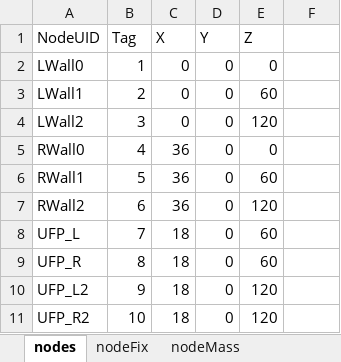
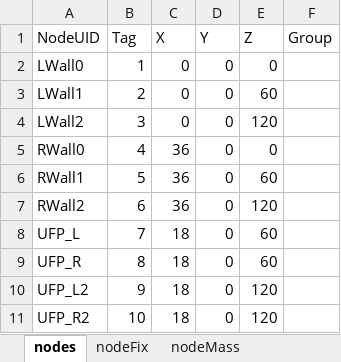
Before and after one commit to wilway256/3D_Model_Workshop, an Excel workbook: Model_Data.xlsm, sheet nodes, drawn as a sheet; values as stored, in another font and other column widths than the file's, no borders; the diff names each change by its address in the sheet, - before the commit and + after, or states it on an @@ line.

Commit message:
Initialize model builder
This is a xlsm that uses VBA to generate the nodes and elements for a 10-story building.

```diff
--- a/Model_Data.xlsm (sheet nodes)
+++ b/Model_Data.xlsm (sheet nodes)
-F1: (empty)
+F1: Group
```
Also changed, not shown: sheet nodeLoads, sheet elements, other sheet tabs, 1 other file.
